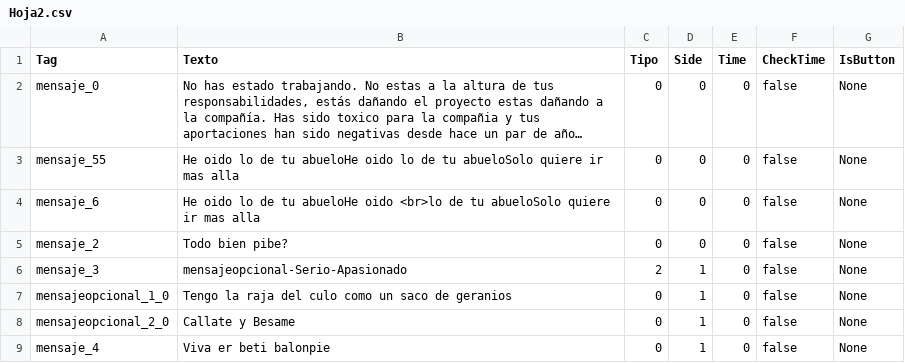
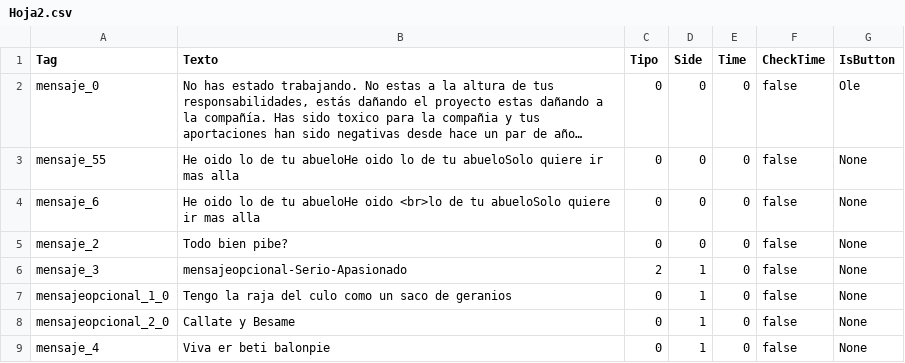
Before and after one commit to VoladorSapo/TesterJuego, a CSV file: Assets/Scripts/Mensajes/Hoja2.csv, drawn as a sheet; long unchanged cells end in …; the diff names each change by its address in the sheet, - before the commit and + after, or states it on an @@ line.

```diff
--- a/Assets/Scripts/Mensajes/Hoja2.csv
+++ b/Assets/Scripts/Mensajes/Hoja2.csv
-G2 (IsButton): None
+G2 (IsButton): Ole
```
Also changed, not shown: 9 other files.
